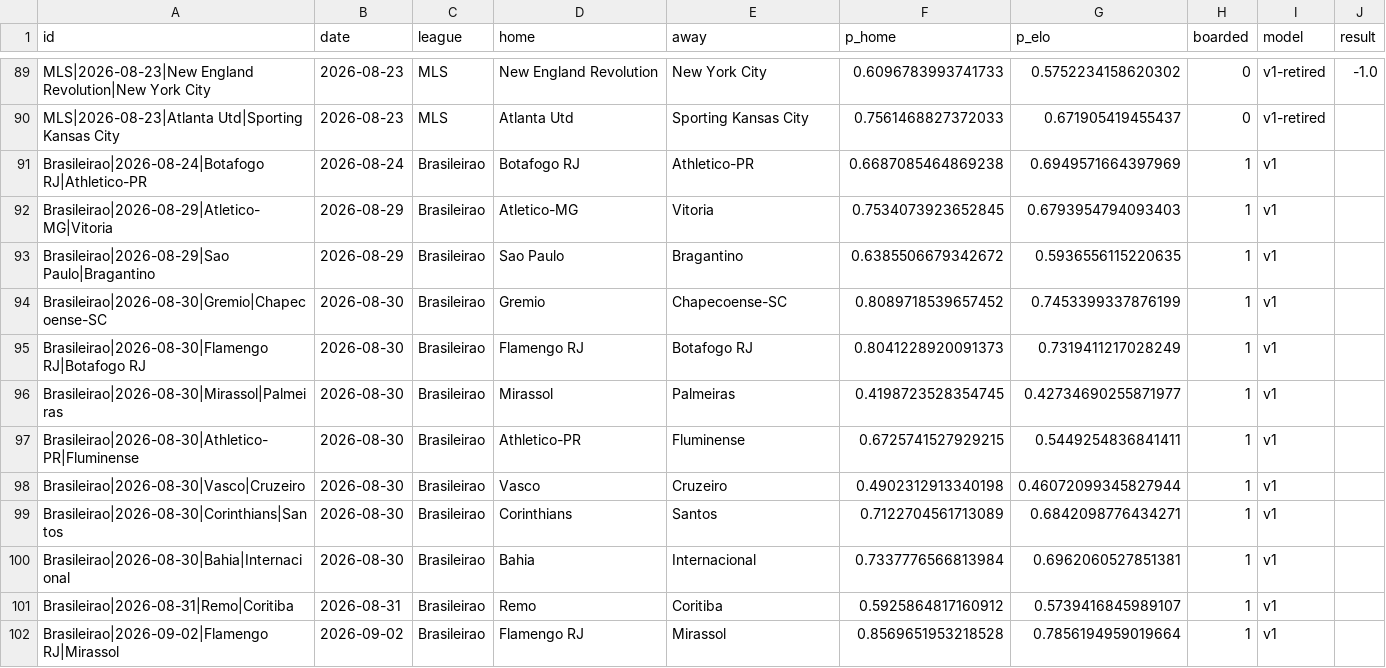
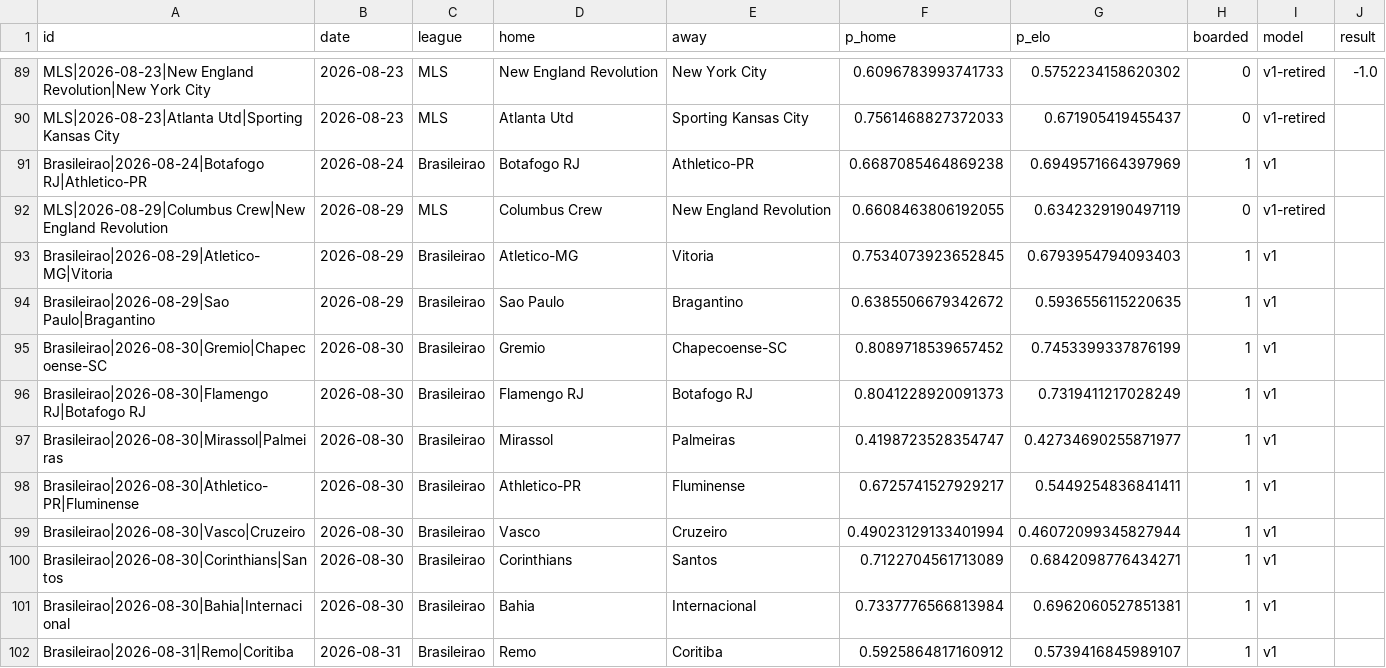
Before and after one commit to azcal/mbm-soccer, a CSV file: logs/americas_predictions.csv, drawn as a sheet; only a part is shown, gaps mark what is left out; the shorter side is filled out with more unchanged rows; the diff covers the shown part only.

```diff
--- a/logs/americas_predictions.csv
+++ b/logs/americas_predictions.csv
@@ -91,2 +91,3 @@ MLS|2026-08-23|Atlanta Utd|Sporting Kansas City,2026-08-23,MLS,Atlanta Utd,Sport
 Brasileirao|2026-08-24|Botafogo RJ|Athletico-PR,2026-08-24,Brasileirao,Botafogo RJ,Athletico-PR,0.6687085464869238,0.6949571664397969,1,v1,
+MLS|2026-08-29|Columbus Crew|New England Revolution,2026-08-29,MLS,Columbus Crew,New England Revolution,0.6608463806192055,0.6342329190497119,0,v1-retired,
 Brasileirao|2026-08-29|Atletico-MG|Vitoria,2026-08-29,Brasileirao,Atletico-MG,Vitoria,0.7534073923652845,0.6793954794093403,1,v1,
@@ -95,5 +96,5 @@ Brasileirao|2026-08-30|Gremio|Chapecoense-SC,2026-08-30,Brasileirao,Gremio,Chape
 Brasileirao|2026-08-30|Flamengo RJ|Botafogo RJ,2026-08-30,Brasileirao,Flamengo RJ,Botafogo RJ,0.8041228920091373,0.7319411217028249,1,v1,
-Brasileirao|2026-08-30|Mirassol|Palmeiras,2026-08-30,Brasileirao,Mirassol,Palmeiras,0.4198723528354745,0.42734690255871977,1,v1,
-Brasileirao|2026-08-30|Athletico-PR|Fluminense,2026-08-30,Brasileirao,Athletico-PR,Fluminense,0.6725741527929215,0.5449254836841411,1,v1,
-Brasileirao|2026-08-30|Vasco|Cruzeiro,2026-08-30,Brasileirao,Vasco,Cruzeiro,0.4902312913340198,0.46072099345827944,1,v1,
+Brasileirao|2026-08-30|Mirassol|Palmeiras,2026-08-30,Brasileirao,Mirassol,Palmeiras,0.4198723528354747,0.42734690255871977,1,v1,
+Brasileirao|2026-08-30|Athletico-PR|Fluminense,2026-08-30,Brasileirao,Athletico-PR,Fluminense,0.6725741527929217,0.5449254836841411,1,v1,
+Brasileirao|2026-08-30|Vasco|Cruzeiro,2026-08-30,Brasileirao,Vasco,Cruzeiro,0.49023129133401994,0.46072099345827944,1,v1,
 Brasileirao|2026-08-30|Corinthians|Santos,2026-08-30,Brasileirao,Corinthians,Santos,0.7122704561713089,0.6842098776434271,1,v1,
```
Also changed, not shown: 5 added rows, 2 removed rows and 24 edited cells elsewhere in this file, logs/graded.csv, logs/predictions.csv, 3 other files.
